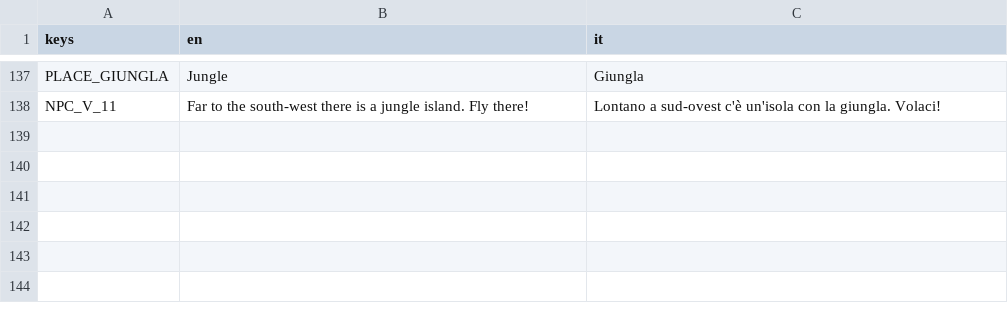
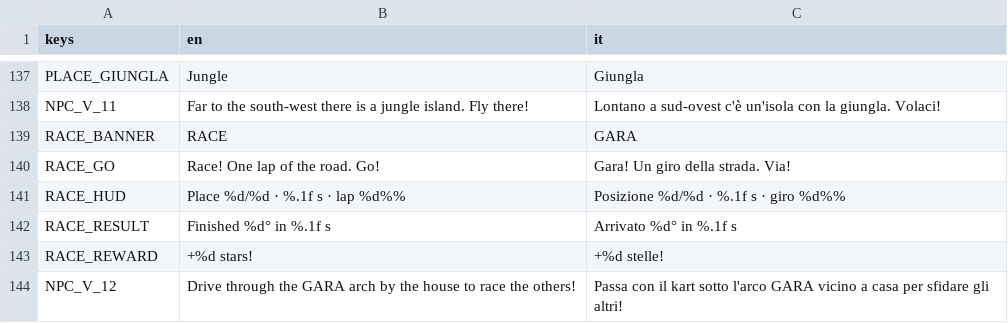
Before and after one commit to GabbroWick/KartWorld, a CSV file: translations/text.csv, drawn as a sheet; only a part is shown, gaps mark what is left out; the diff names each change by its address in the sheet, - before the commit and + after, or states it on an @@ line.

```diff
--- a/translations/text.csv
+++ b/translations/text.csv
+row 139: RACE_BANNER | RACE | GARA
+row 140: RACE_GO | Race! One lap of the road. Go! | Gara! Un giro della strada. Via!
+row 141: RACE_HUD | Place %d/%d · %.1f s · lap %d%% | Posizione %d/%d · %.1f s · giro %d%%
+row 142: RACE_RESULT | Finished %d° in %.1f s | Arrivato %d° in %.1f s
+row 143: RACE_REWARD | +%d stars! | +%d stelle!
+row 144: NPC_V_12 | Drive through the GARA arch by the house to race the others! | Passa con il kart sotto l'arco GARA vicino a casa per sfidare gli altri!
```
Also changed, not shown: 14 other files.
